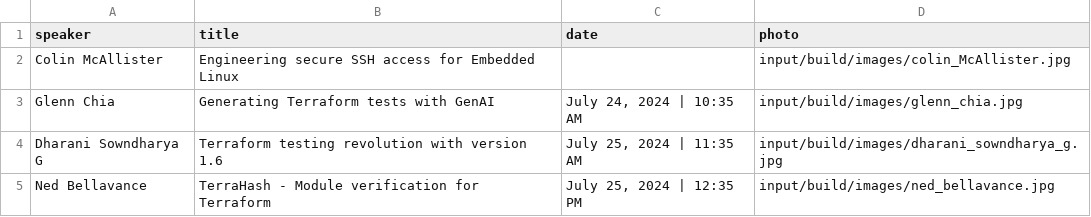
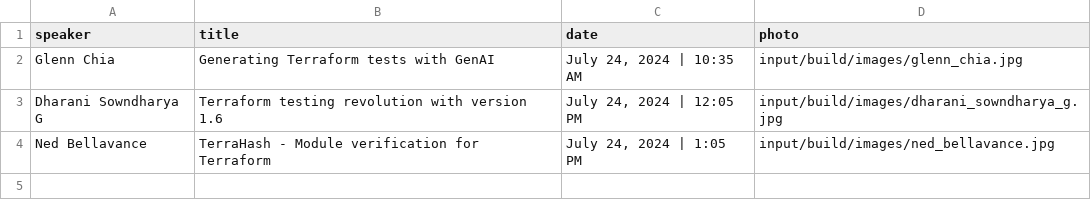
Before and after one commit to hashicorp-dev-advocates/picasso-templates, a CSV file: input/build/csv/speakers.csv, drawn as a sheet.

Commit message:
build speaker card updates

```diff
--- a/input/build/csv/speakers.csv
+++ b/input/build/csv/speakers.csv
@@ -1,5 +1,4 @@
 speaker,title,date,photo
-Colin McAllister,Engineering secure SSH access for Embedded Linux,,input/build/images/colin_McAllister.jpg
 Glenn Chia,Generating Terraform tests with GenAI,"July 24, 2024 | 10:35 AM",input/build/images/glenn_chia.jpg
-Dharani Sowndharya G,Terraform testing revolution with version 1.6,"July 25, 2024 | 11:35 AM",input/build/images/dharani_sowndharya_g.jpg
-Ned Bellavance,TerraHash - Module verification for Terraform,"July 25, 2024 | 12:35 PM",input/build/images/ned_bellavance.jpg
+Dharani Sowndharya G,Terraform testing revolution with version 1.6,"July 24, 2024 | 12:05 PM",input/build/images/dharani_sowndharya_g.jpg
+Ned Bellavance,TerraHash - Module verification for Terraform,"July 24, 2024 | 1:05 PM",input/build/images/ned_bellavance.jpg
```
Also changed, not shown: input/build/csv/speakers_3_line.csv, input/build/csv/speakers_4_line.csv, 2 other files.
